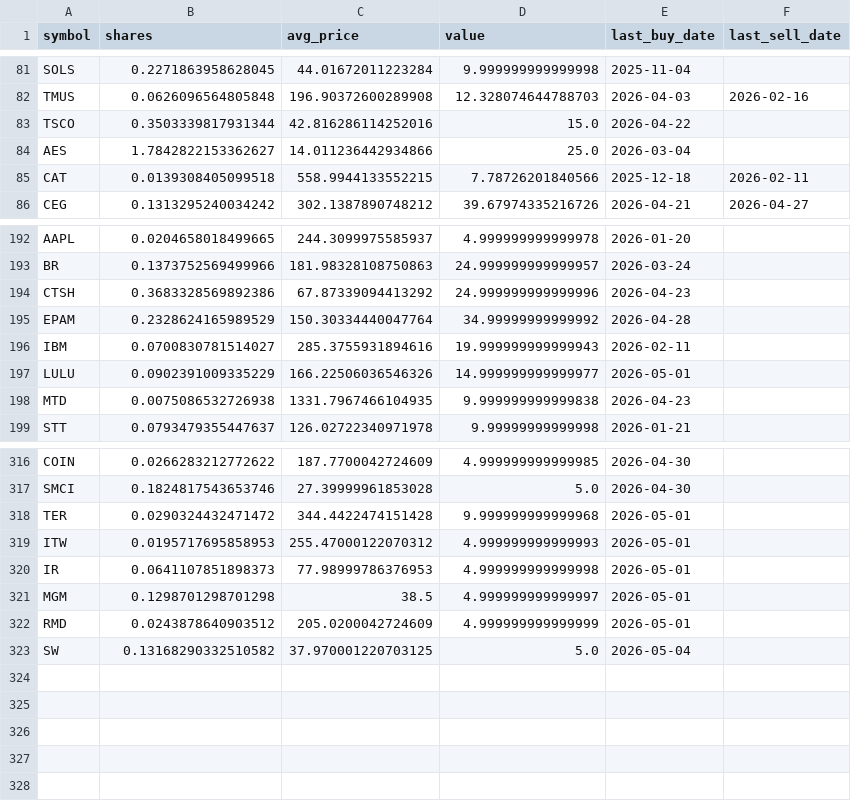
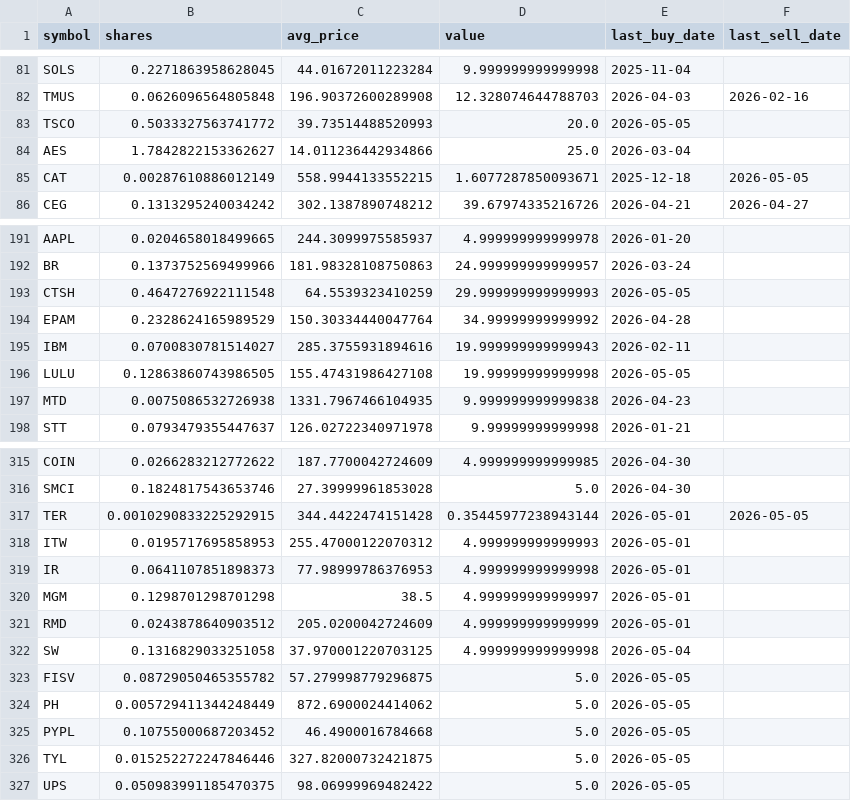
Before and after one commit to TechGroei/Test_Stock_Trading_Strategy, a CSV file: data/portfolio.csv, drawn as a sheet; only a part is shown, gaps mark what is left out; the diff covers the shown part only.

```diff
--- a/data/portfolio.csv
+++ b/data/portfolio.csv
@@ -82,5 +82,5 @@ SOLS,0.2271863958628045,44.01672011223284,9.999999999999998,2025-11-04,
 TMUS,0.0626096564805848,196.90372600289908,12.328074644788703,2026-04-03,2026-02-16
-TSCO,0.3503339817931344,42.816286114252016,15.0,2026-04-22,
+TSCO,0.5033327563741772,39.73514488520993,20.0,2026-05-05,
 AES,1.7842822153362627,14.011236442934866,25.0,2026-03-04,
-CAT,0.0139308405099518,558.9944133552215,7.78726201840566,2025-12-18,2026-02-11
+CAT,0.00287610886012149,558.9944133552215,1.6077287850093671,2025-12-18,2026-05-05
 CEG,0.1313295240034242,302.1387890748212,39.67974335216726,2026-04-21,2026-04-27
@@ -193,6 +192,6 @@ AAPL,0.0204658018499665,244.3099975585937,4.999999999999978,2026-01-20,
 BR,0.1373752569499966,181.98328108750863,24.999999999999957,2026-03-24,
-CTSH,0.3683328569892386,67.87339094413292,24.999999999999996,2026-04-23,
+CTSH,0.4647276922111548,64.5539323410259,29.999999999999993,2026-05-05,
 EPAM,0.2328624165989529,150.30334440047764,34.99999999999992,2026-04-28,
 IBM,0.0700830781514027,285.3755931894616,19.999999999999943,2026-02-11,
-LULU,0.0902391009335229,166.22506036546326,14.999999999999977,2026-05-01,
+LULU,0.12863860743986505,155.47431986427108,19.99999999999998,2026-05-05,
 MTD,0.0075086532726938,1331.7967466104935,9.999999999999838,2026-04-23,
@@ -317,3 +316,3 @@ COIN,0.0266283212772622,187.7700042724609,4.999999999999985,2026-04-30,
 SMCI,0.1824817543653746,27.39999961853028,5.0,2026-04-30,
-TER,0.0290324432471472,344.4422474151428,9.999999999999968,2026-05-01,
+TER,0.0010290833225292915,344.4422474151428,0.35445977238943144,2026-05-01,2026-05-05
 ITW,0.0195717695858953,255.47000122070312,4.999999999999993,2026-05-01,
@@ -322,2 +321,7 @@ MGM,0.1298701298701298,38.5,4.999999999999997,2026-05-01,
 RMD,0.0243878640903512,205.0200042724609,4.999999999999999,2026-05-01,
-SW,0.13168290332510582,37.970001220703125,5.0,2026-05-04,
+SW,0.1316829033251058,37.970001220703125,4.999999999999998,2026-05-04,
+FISV,0.08729050465355782,57.279998779296875,5.0,2026-05-05,
+PH,0.005729411344248449,872.6900024414062,5.0,2026-05-05,
+PYPL,0.10755000687203452,46.4900016784668,5.0,2026-05-05,
+TYL,0.015252272247846446,327.82000732421875,5.0,2026-05-05,
+UPS,0.050983991185470375,98.06999969482422,5.0,2026-05-05,
```
Also changed, not shown: 1 removed row and 53 edited cells elsewhere in this file, data/trades_history.csv, 1 other file.
